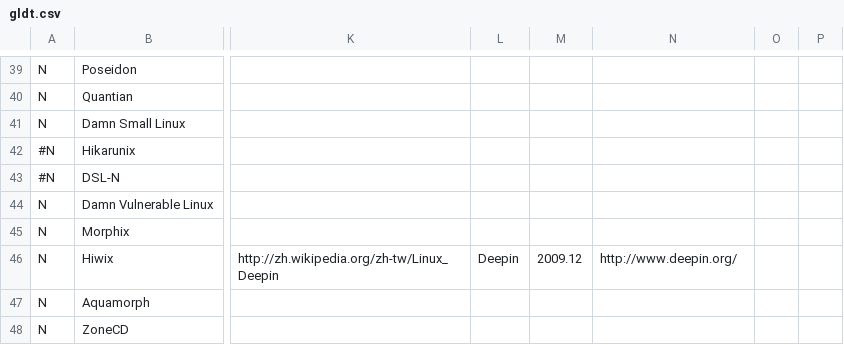
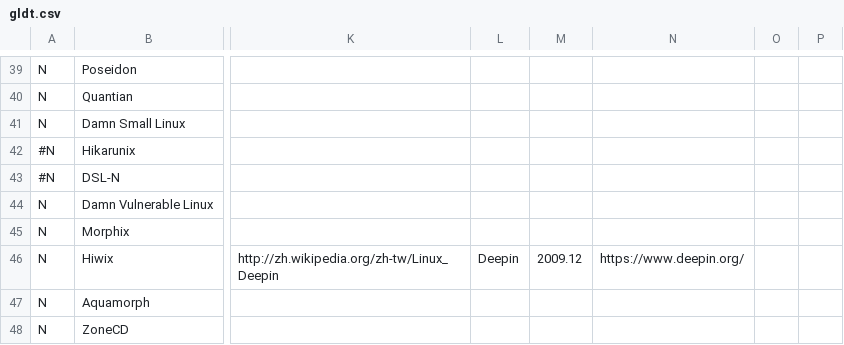
Before and after one commit to FabioLolix/LinuxTimeline, a CSV file: gldt.csv, drawn as a sheet; only a part is shown, gaps mark what is left out; the diff names each change by its address in the sheet, - before the commit and + after, or states it on an @@ line.

Commit message:
Use https on Deepin link

```diff
--- a/gldt.csv
+++ b/gldt.csv
-N46: http://www.deepin.org/
+N46: https://www.deepin.org/
```
